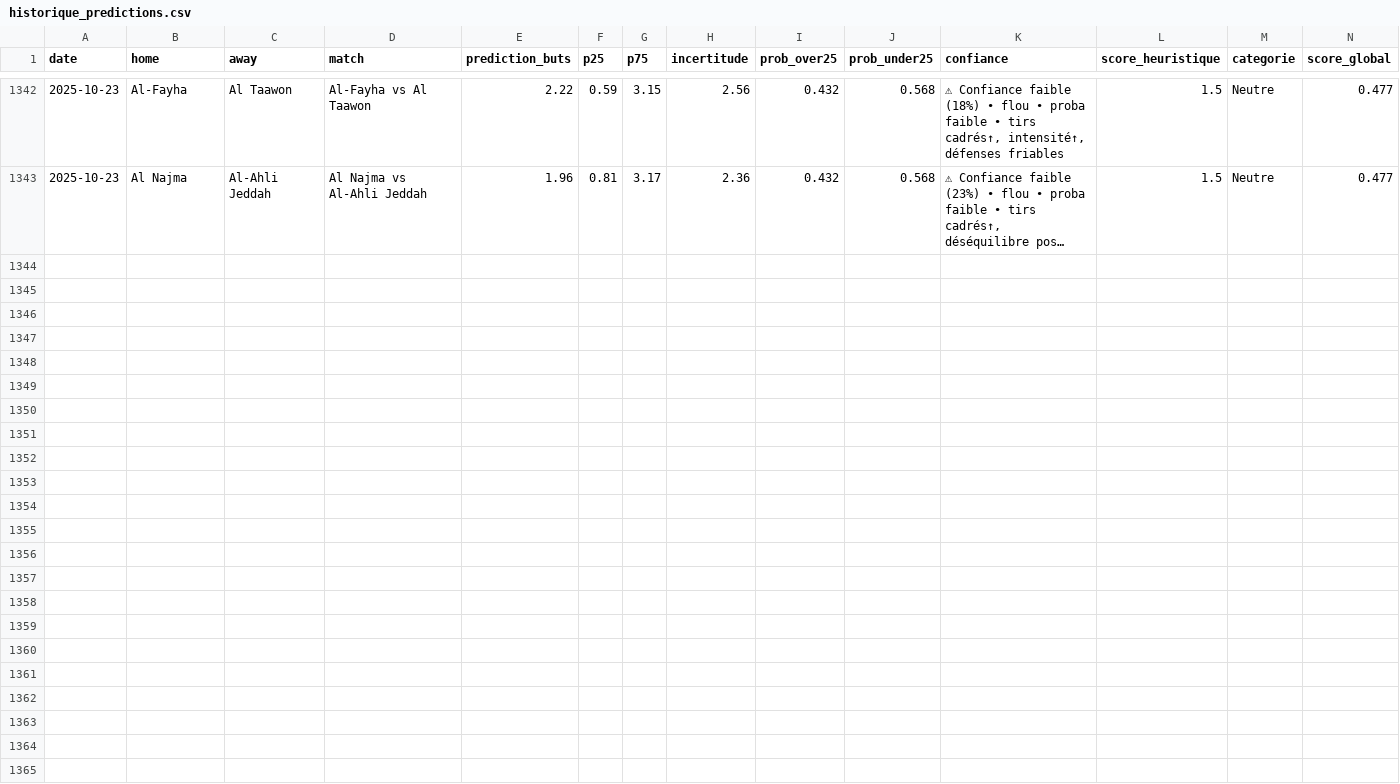
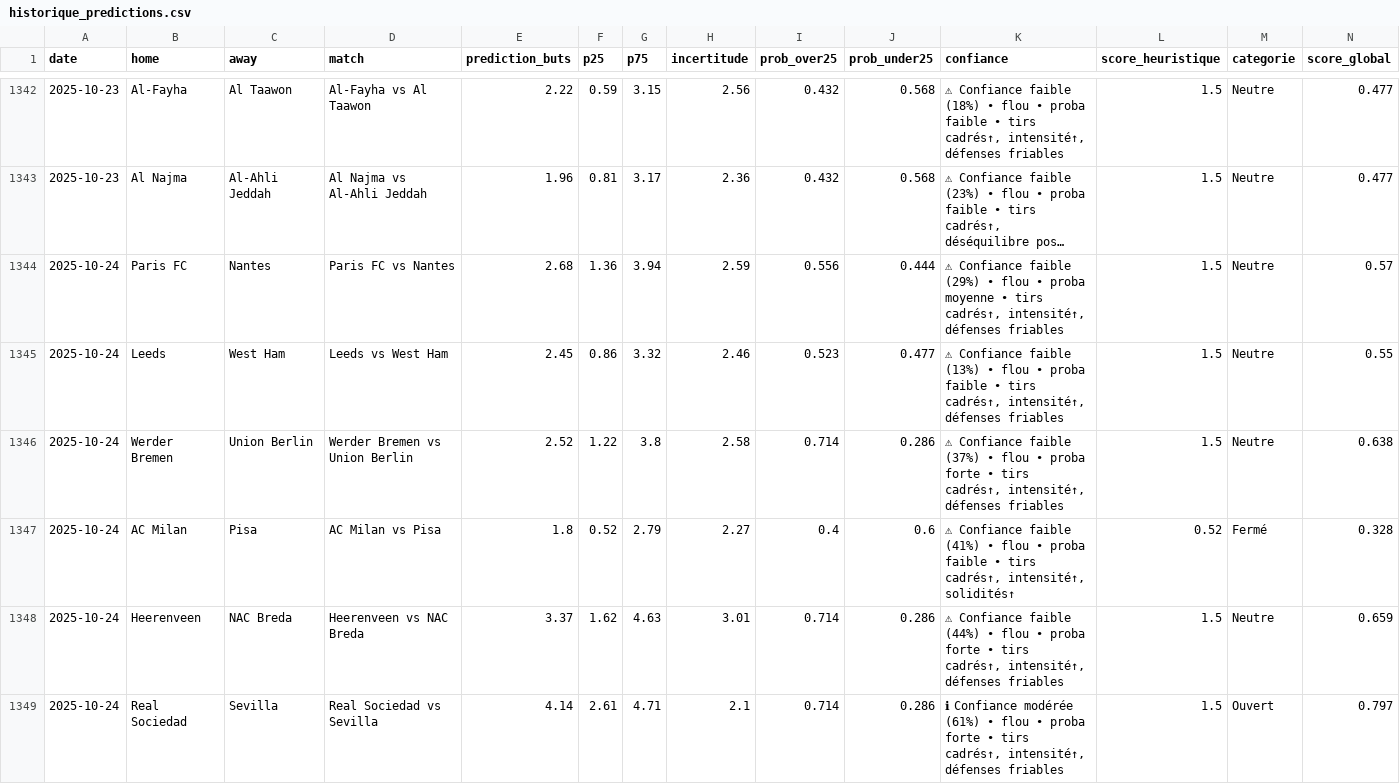
Before and after one commit to LilianPamphile/xgenius, a CSV file: suivi_predictions/historique_predictions.csv, drawn as a sheet; only a part is shown, gaps mark what is left out; long unchanged cells end in …; rows hold the shown columns only; the diff covers the shown part only; the diff names each change by its address in the sheet, - before the commit and + after, or states it on an @@ line.

Commit message:
📊 Ajout des prédictions du 2025-10-24

```diff
--- a/suivi_predictions/historique_predictions.csv
+++ b/suivi_predictions/historique_predictions.csv
+row 1344: 2025-10-24 | Paris FC | Nantes | Paris FC vs Nantes | 2.68 | 1.36 | 3.94 | 2.59 | 0.556 | 0.444 | ⚠ Confiance faible (29%) • flou • proba moyenne • tirs cadrés↑, intensité↑, défenses friables | 1.5 | Neutre | 0.57
+row 1345: 2025-10-24 | Leeds | West Ham | Leeds vs West Ham | 2.45 | 0.86 | 3.32 | 2.46 | 0.523 | 0.477 | ⚠ Confiance faible (13%) • flou • proba faible • tirs cadrés↑, intensité↑, défenses friables | 1.5 | Neutre | 0.55
+row 1346: 2025-10-24 | Werder Bremen | Union Berlin | Werder Bremen vs Union Berlin | 2.52 | 1.22 | 3.8 | 2.58 | 0.714 | 0.286 | ⚠ Confiance faible (37%) • flou • proba forte • tirs cadrés↑, intensité↑, défenses friables | 1.5 | Neutre | 0.638
+row 1347: 2025-10-24 | AC Milan | Pisa | AC Milan vs Pisa | 1.8 | 0.52 | 2.79 | 2.27 | 0.4 | 0.6 | ⚠ Confiance faible (41%) • flou • proba faible • tirs cadrés↑, intensité↑, solidités↑ | 0.52 | Fermé | 0.328
+row 1348: 2025-10-24 | Heerenveen | NAC Breda | Heerenveen vs NAC Breda | 3.37 | 1.62 | 4.63 | 3.01 | 0.714 | 0.286 | ⚠ Confiance faible (44%) • flou • proba forte • tirs cadrés↑, intensité↑, défenses friables | 1.5 | Neutre | 0.659
+row 1349: 2025-10-24 | Real Sociedad | Sevilla | Real Sociedad vs Sevilla | 4.14 | 2.61 | 4.71 | 2.1 | 0.714 | 0.286 | ℹ Confiance modérée (61%) • flou • proba forte • tirs cadrés↑, intensité↑, défenses friables | 1.5 | Ouvert | 0.797
```
Also changed, not shown: 5 added rows elsewhere in this file.
